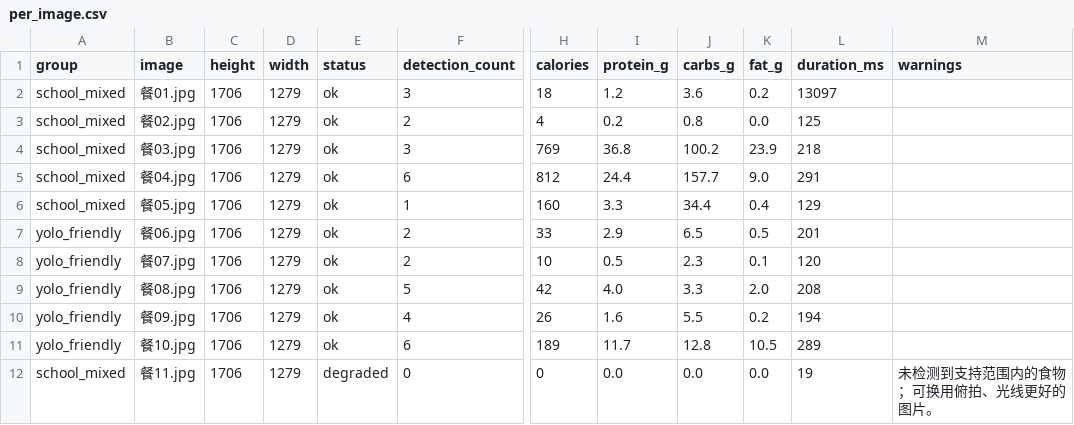
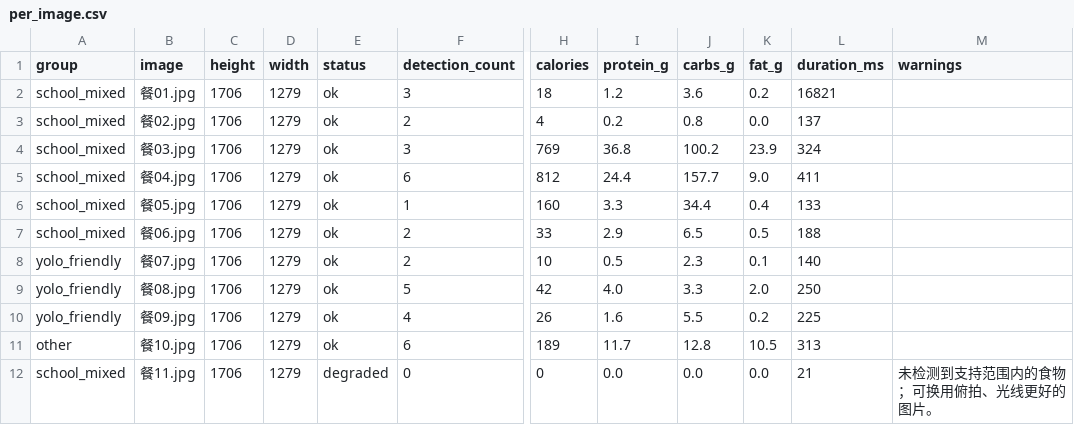
Before and after one commit to try-yourmom/FoodCoach, a CSV file: reports/traditional_eval/per_image.csv, drawn as a sheet; only a part is shown, gaps mark what is left out; the diff names each change by its address in the sheet, - before the commit and + after, or states it on an @@ line.

Commit message:
fix: correct school and public sample grouping

```diff
--- a/reports/traditional_eval/per_image.csv
+++ b/reports/traditional_eval/per_image.csv
-L2 (duration_ms): 13097
+L2 (duration_ms): 16821
-L3 (duration_ms): 125
+L3 (duration_ms): 137
-L4 (duration_ms): 218
+L4 (duration_ms): 324
-L5 (duration_ms): 291
+L5 (duration_ms): 411
-L6 (duration_ms): 129
+L6 (duration_ms): 133
-A7 (group): yolo_friendly
+A7 (group): school_mixed
-L7 (duration_ms): 201
+L7 (duration_ms): 188
-L8 (duration_ms): 120
+L8 (duration_ms): 140
-L9 (duration_ms): 208
+L9 (duration_ms): 250
-L10 (duration_ms): 194
+L10 (duration_ms): 225
-A11 (group): yolo_friendly
+A11 (group): other
-L11 (duration_ms): 289
+L11 (duration_ms): 313
-L12 (duration_ms): 19
+L12 (duration_ms): 21
```
Also changed, not shown: data/samples/ground_truth.csv, 7 other files.
